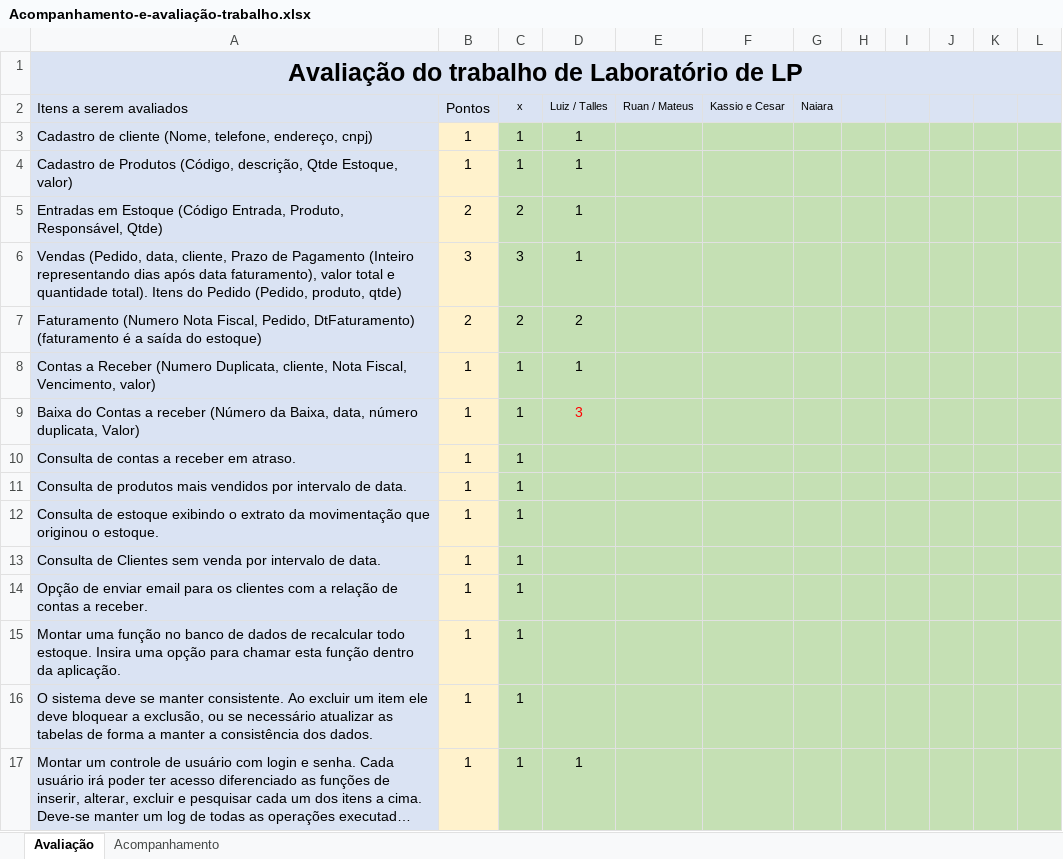
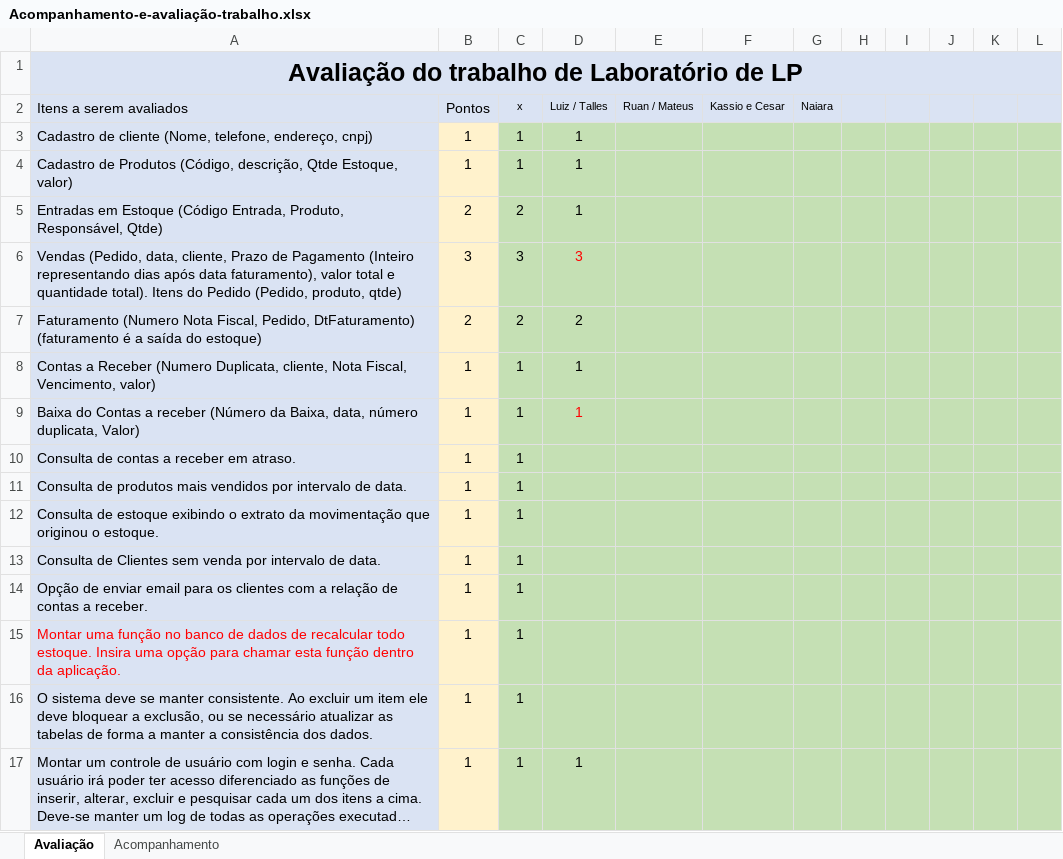
Before and after one commit to luizventurote/Tecno_Vendas, an Excel workbook: doc/Acompanhamento-e-avaliação-trabalho.xlsx, sheet Avaliação, drawn as a sheet; only a part is shown; long unchanged cells end in …; values as stored, in another font and other column widths than the file's, no borders; the diff names each change by its address in the sheet, - before the commit and + after, or states it on an @@ line.

```diff
--- a/doc/Acompanhamento-e-avaliação-trabalho.xlsx (sheet Avaliação)
+++ b/doc/Acompanhamento-e-avaliação-trabalho.xlsx (sheet Avaliação)
-D6 (Luiz / Talles): 1
+D6 (Luiz / Talles): 3
-D6 text colour: black
+D6 text colour: #FF0000
-D9 (Luiz / Talles): 3
+D9 (Luiz / Talles): 1
-A15 text colour: black
+A15 text colour: #FF0000
```
Also changed, not shown: 28 other files.
